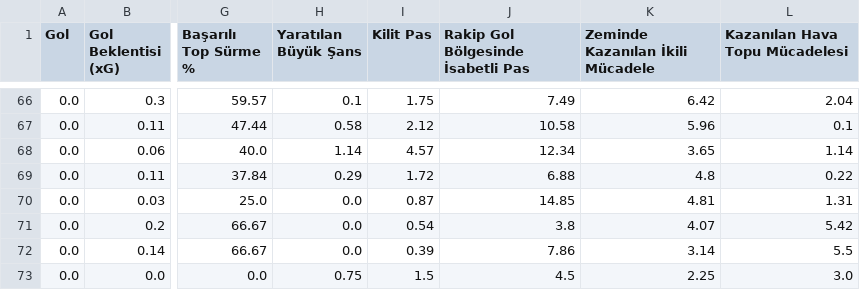
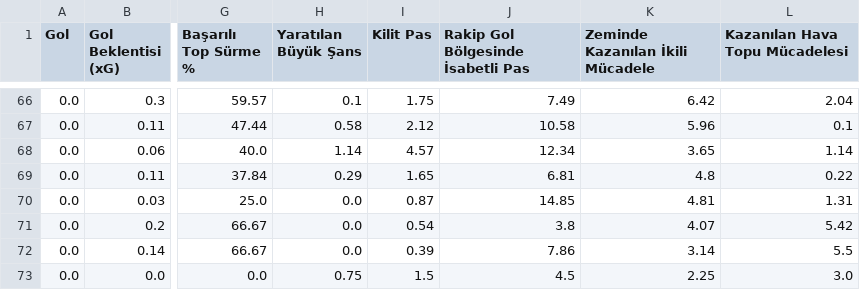
Before and after one commit to scatterradarcsv/csv_scatter_radar, a CSV file: forwards.csv, drawn as a sheet; only a part is shown, gaps mark what is left out; the diff names each change by its address in the sheet, - before the commit and + after, or states it on an @@ line.

Commit message:
Updated forwards.csv

```diff
--- a/forwards.csv
+++ b/forwards.csv
-I69 (Kilit Pas): 1.72
+I69 (Kilit Pas): 1.65
-J69: 6.88
+J69: 6.81
```
